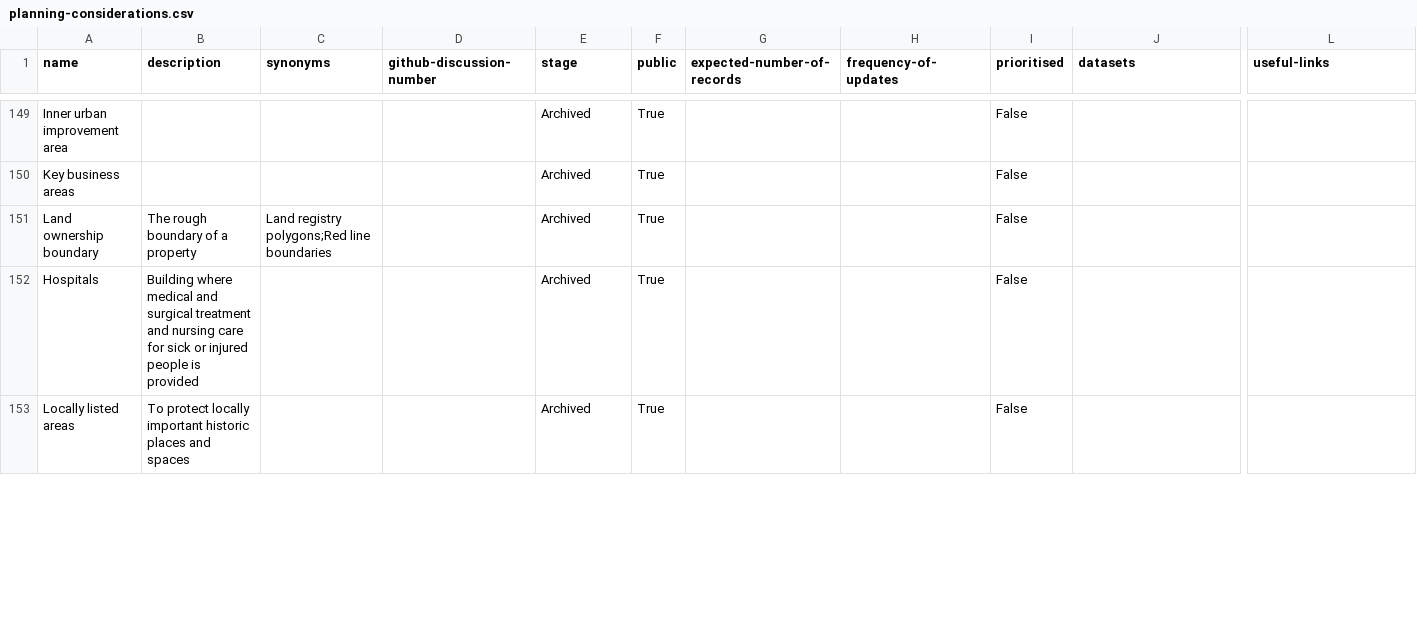
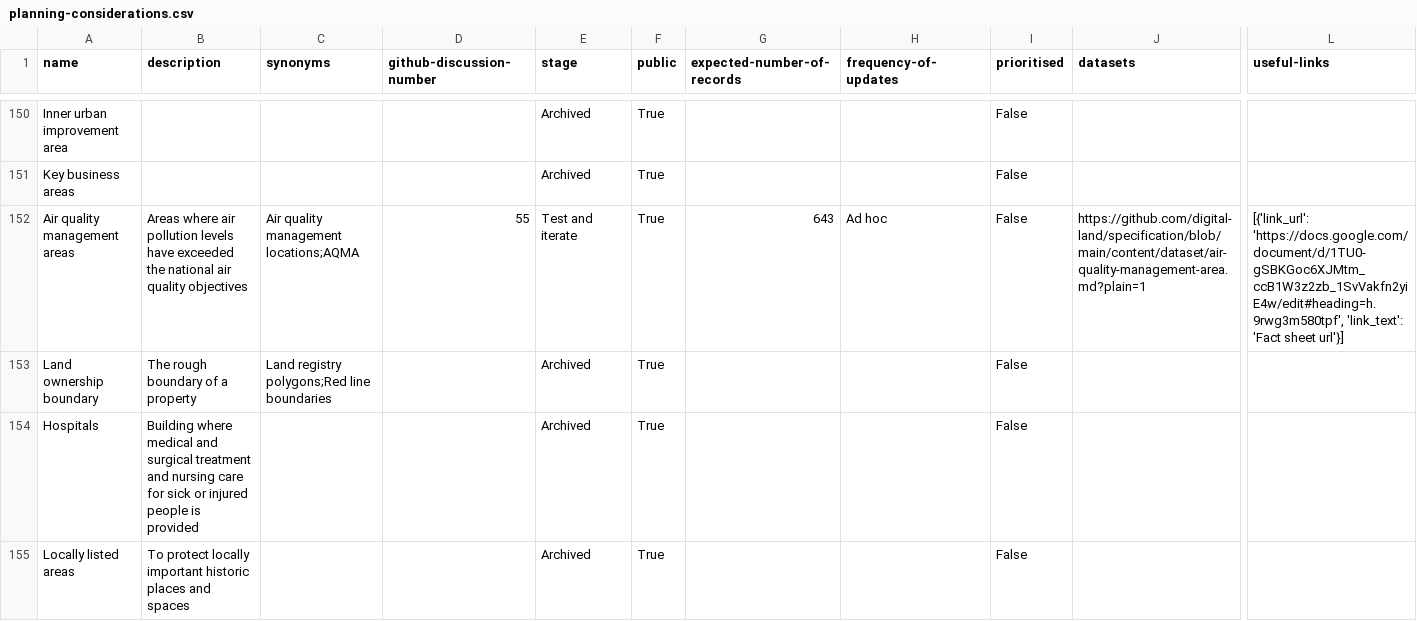
Before and after one commit to digital-land/planning-data-design, a CSV file: data/planning-considerations.csv, drawn as a sheet; only a part is shown, gaps mark what is left out; rows hold the shown columns only; the diff covers the shown part only; the diff names each change by its address in the sheet, - before the commit and + after, or states it on an @@ line.

```diff
--- a/data/planning-considerations.csv
+++ b/data/planning-considerations.csv
+row 152: Air quality management areas | Areas where air pollution levels have exceeded the national air quality objectives | Air quality management locations;AQMA | 55 | Test and iterate | True | 643 | Ad hoc | False | https://github.com/digital-land/specification/blob/main/content/dataset/air-quality-management-area.md?plain=1 | [{'link_url': 'https://docs.google.com/document/d/1TU0-gSBKGoc6XJMtm_ccB1W3z2zb_1SvVakfn2yiE4w/edit#heading=h.9rwg3m580tpf', 'link_text': 'Fact sheet url'}]
```
Also changed, not shown: 2 added rows and 2 removed rows elsewhere in this file.
